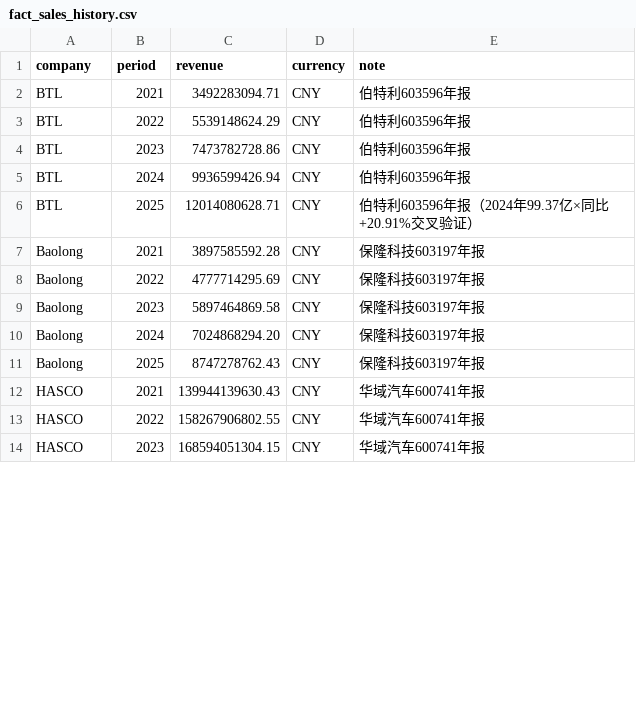
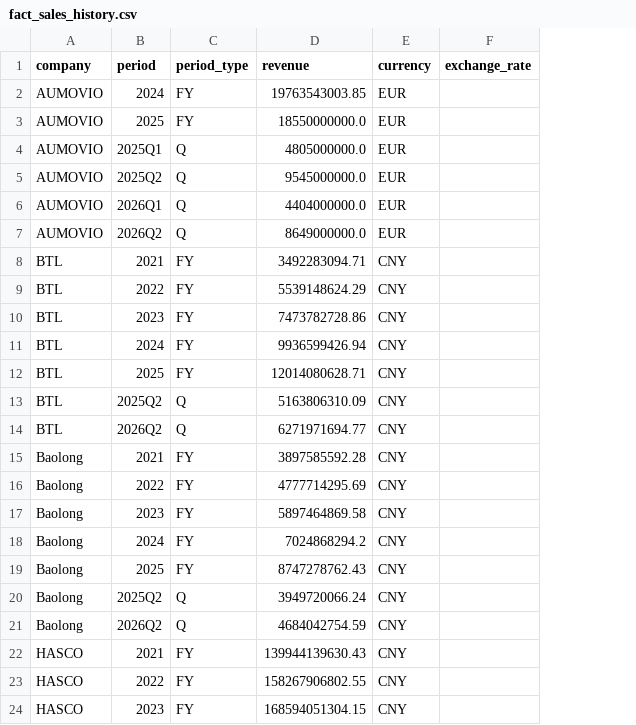
Before and after one commit to Z0228987/Competitor-Analasis, a CSV file: data/fact_sales_history.csv, drawn as a sheet; only a part is shown; removed rows and columns are numbered as before the commit, all else as after; the diff covers the shown part only; the diff names each change by its address in the sheet, - before the commit and + after, or states it on an @@ line.

```diff
--- a/data/fact_sales_history.csv
+++ b/data/fact_sales_history.csv
+column C (period_type), rows 8-12: all FY; rows 15-19: all FY; rows 22-24: all FY
-column E (note), rows 2-14: 伯特利603596年报 | 伯特利603596年报 | 伯特利603596年报 | 伯特利603596年报 | 伯特利603596年报（2024年99.37亿×同比+20.91%交叉验证） | 保隆科技603197年报 | 保隆科技603197年报 | 保隆科技603197年报 | 保隆科技603197年报 | 保隆科技603197年报 | 华域汽车600741年报 | 华域汽车600741年报 | 华域汽车600741年报
+column F (exchange_rate), empty
@@ row 32 moved to row 2: AUMOVIO @@
+row 3: AUMOVIO | 2025 | FY | 18550000000.0 | EUR
+row 4: AUMOVIO | 2025Q1 | Q | 4805000000.0 | EUR
+row 5: AUMOVIO | 2025Q2 | Q | 9545000000.0 | EUR
+row 6: AUMOVIO | 2026Q1 | Q | 4404000000.0 | EUR
+row 7: AUMOVIO | 2026Q2 | Q | 8649000000.0 | EUR
+row 13: BTL | 2025Q2 | Q | 5163806310.09 | CNY
+row 14: BTL | 2026Q2 | Q | 6271971694.77 | CNY
-D18 (revenue): 7024868294.20
+D18 (revenue): 7024868294.2
+row 20: Baolong | 2025Q2 | Q | 3949720066.24 | CNY
+row 21: Baolong | 2026Q2 | Q | 4684042754.59 | CNY
```
Also changed, not shown: 8 added rows, 1 removed row and 7 edited cells elsewhere in this file.
